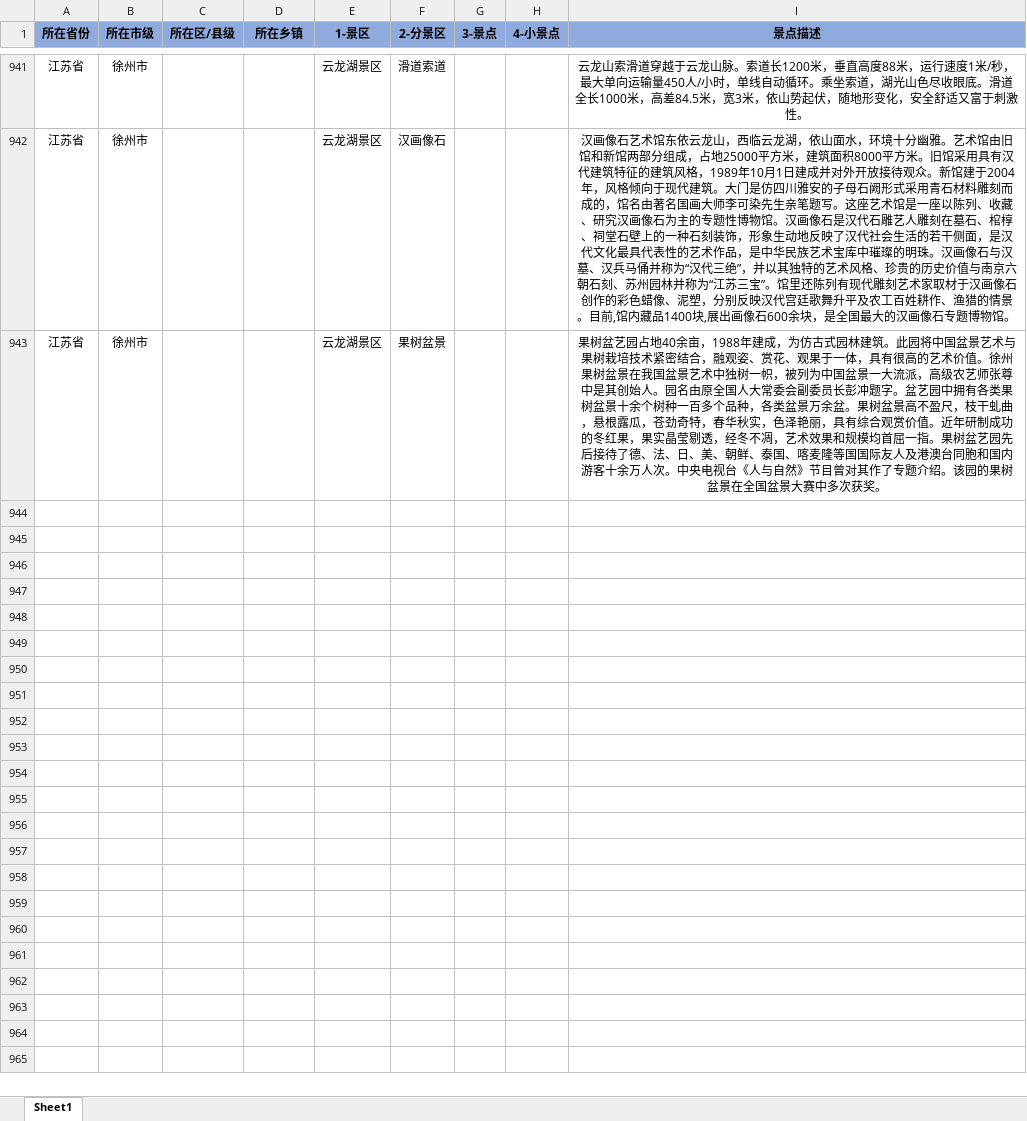
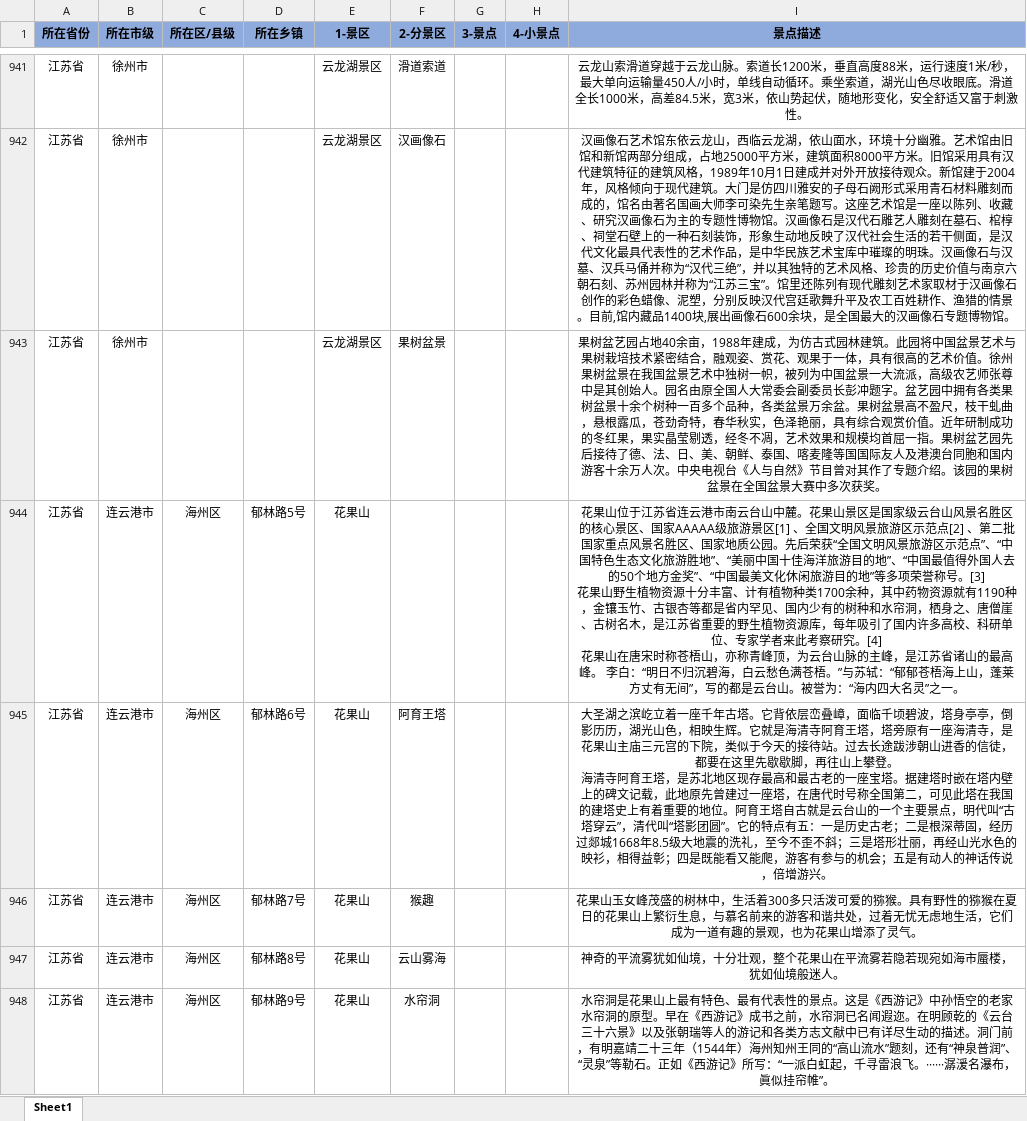
Before and after one commit to angela-liu37/SummerWork, an Excel workbook: 江苏/江苏景点收集.xlsx, sheet Sheet1, drawn as a sheet; only a part is shown, gaps mark what is left out; values as stored, in another font and other column widths than the file's, no borders; ↵ is a line break in a cell; the diff covers the shown part only; the diff names each change by its address in the sheet, - before the commit and + after, or states it on an @@ line.

```diff
--- a/江苏/江苏景点收集.xlsx (sheet Sheet1)
+++ b/江苏/江苏景点收集.xlsx (sheet Sheet1)
+row 944: 江苏省 | 连云港市 | 海州区 | 郁林路5号 | 花果山 |  |  |  | 花果山位于江苏省连云港市南云台山中麓。花果山景区是国家级云台山风景名胜区的核心景区、国家AAAAA级旅游景区[1] 、全国文明风景旅游区示范点[2] 、第二批国家重点风景名胜区、国家地质公园。先后荣获“全国文明风景旅游区示范点”、“中国特色生态文化旅游胜地”、“美丽中国十佳海洋旅游目的地”、“中国最值得外国人去的50个地方金奖”、“中国最美文化休闲旅游目的地”等多项荣誉称号。[3] ↵ 花果山野生植物资源十分丰富、计有植物种类1700余种，其中药物资源就有1190种，金镶玉竹、古银杏等都是省内罕见、国内少有的树种和水帘洞，栖身之、唐僧崖、古树名木，是江苏省重要的野生植物资源库，每年吸引了国内许多高校、科研单位、专家学者来此考察研究。[4] ↵ 花果山在唐宋时称苍梧山，亦称青峰顶，为云台山脉的主峰，是江苏省诸山的最高峰。 李白：“明日不归沉碧海，白云愁色满苍梧。”与苏轼：“郁郁苍梧海上山，蓬莱方丈有无间”，写的都是云台山。被誉为：“海内四大名灵”之一。
+row 945: 江苏省 | 连云港市 | 海州区 | 郁林路6号 | 花果山 | 阿育王塔 |  |  | 大圣湖之滨屹立着一座千年古塔。它背依层峦叠嶂，面临千顷碧波，塔身亭亭，倒影历历，湖光山色，相映生辉。它就是海清寺阿育王塔，塔旁原有一座海清寺，是花果山主庙三元宫的下院，类似于今天的接待站。过去长途跋涉朝山进香的信徒，都要在这里先歇歇脚，再往山上攀登。 ↵ 海清寺阿育王塔，是苏北地区现存最高和最古老的一座宝塔。据建塔时嵌在塔内壁上的碑文记载，此地原先曾建过一座塔，在唐代时号称全国第二，可见此塔在我国的建塔史上有着重要的地位。阿育王塔自古就是云台山的一个主要景点，明代叫“古塔穿云”，清代叫“塔影团圆”。它的特点有五：一是历史古老；二是根深蒂固，经历过郯城1668年8.5级大地震的洗礼，至今不歪不斜；三是塔形壮丽，再经山光水色的映衫，相得益彰；四是既能看又能爬，游客有参与的机会；五是有动人的神话传说，倍增游兴。
+row 946: 江苏省 | 连云港市 | 海州区 | 郁林路7号 | 花果山 | 猴趣 |  |  | 花果山玉女峰茂盛的树林中，生活着300多只活泼可爱的猕猴。具有野性的猕猴在夏日的花果山上繁衍生息，与慕名前来的游客和谐共处，过着无忧无虑地生活，它们成为一道有趣的景观，也为花果山增添了灵气。
+row 947: 江苏省 | 连云港市 | 海州区 | 郁林路8号 | 花果山 | 云山雾海 |  |  | 神奇的平流雾犹如仙境，十分壮观，整个花果山在平流雾若隐若现宛如海市蜃楼，犹如仙境般迷人。
+row 948: 江苏省 | 连云港市 | 海州区 | 郁林路9号 | 花果山 | 水帘洞 |  |  | 水帘洞是花果山上最有特色、最有代表性的景点。这是《西游记》中孙悟空的老家水帘洞的原型。早在《西游记》成书之前，水帘洞已名闻遐迩。在明顾乾的《云台三十六景》以及张朝瑞等人的游记和各类方志文献中已有详尽生动的描述。洞门前，有明嘉靖二十三年（1544年）海州知州王同的“高山流水”题刻，还有“神泉普润”、“灵泉”等勒石。正如《西游记》所写：“一派白虹起，千寻雷浪飞。······潺湲名瀑布，眞似挂帘帷”。
```
Also changed, not shown: 30 added rows elsewhere in this sheet, 35 other files.
